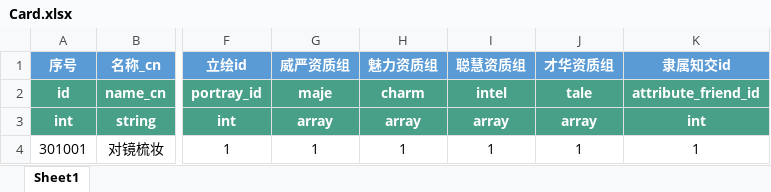
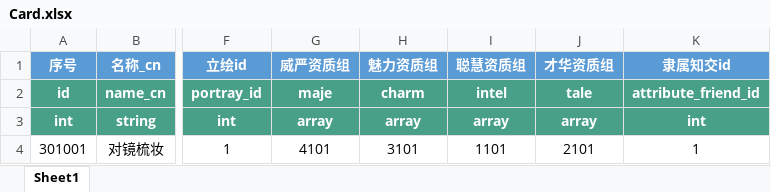
Before and after one commit to persiewoo/mnData, an Excel workbook: common/Card.xlsx, sheet Sheet1, drawn as a sheet; only a part is shown, gaps mark what is left out; values as stored, in another font and other column widths than the file's, no borders; the diff names each change by its address in the sheet, - before the commit and + after, or states it on an @@ line.

```diff
--- a/common/Card.xlsx (sheet Sheet1)
+++ b/common/Card.xlsx (sheet Sheet1)
-G4 (威严资质组): 1
+G4 (威严资质组): 4101
-H4 (魅力资质组): 1
+H4 (魅力资质组): 3101
-I4 (聪慧资质组): 1
+I4 (聪慧资质组): 1101
-J4 (才华资质组): 1
+J4 (才华资质组): 2101
```
Also changed, not shown: 1 other file.
